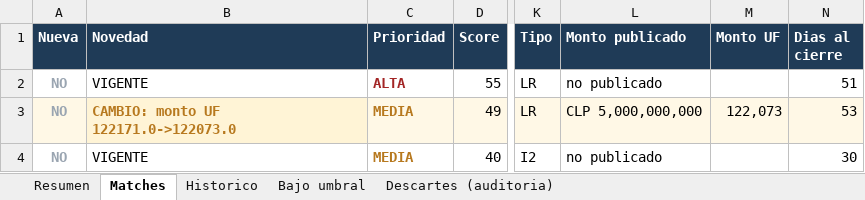
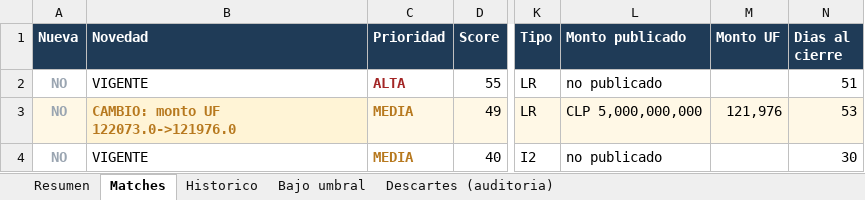
Before and after one commit to Strolj-Oderlink/radar-licitaciones, an Excel workbook: docs/licitaciones-ultima.xlsx, sheet Matches, drawn as a sheet; only a part is shown, gaps mark what is left out; values as stored, in another font and other column widths than the file's, no borders; the diff names each change by its address in the sheet, - before the commit and + after, or states it on an @@ line.

```diff
--- a/docs/licitaciones-ultima.xlsx (sheet Matches)
+++ b/docs/licitaciones-ultima.xlsx (sheet Matches)
-B3 (Novedad): CAMBIO: monto UF 122171.0->122073.0
+B3 (Novedad): CAMBIO: monto UF 122073.0->121976.0
-M3 (Monto UF): 122,073
+M3 (Monto UF): 121,976
```
Also changed, not shown: sheet Descartes (auditoria), sheet Historico, sheet Bajo umbral, sheet Resumen, 6 other files.
